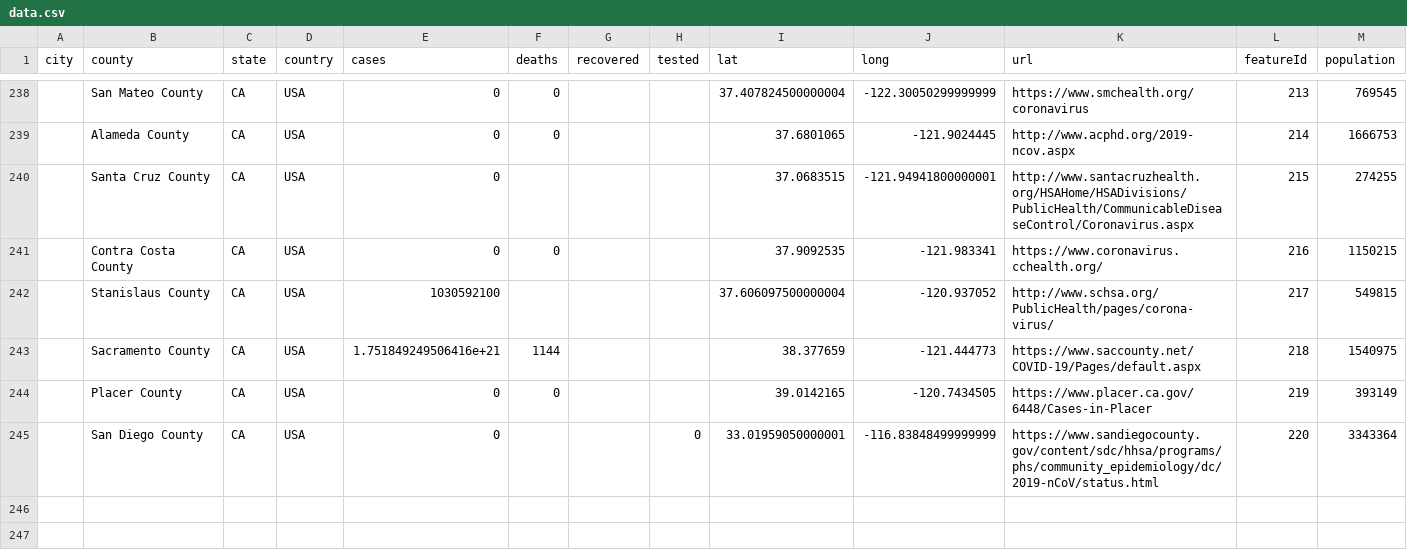
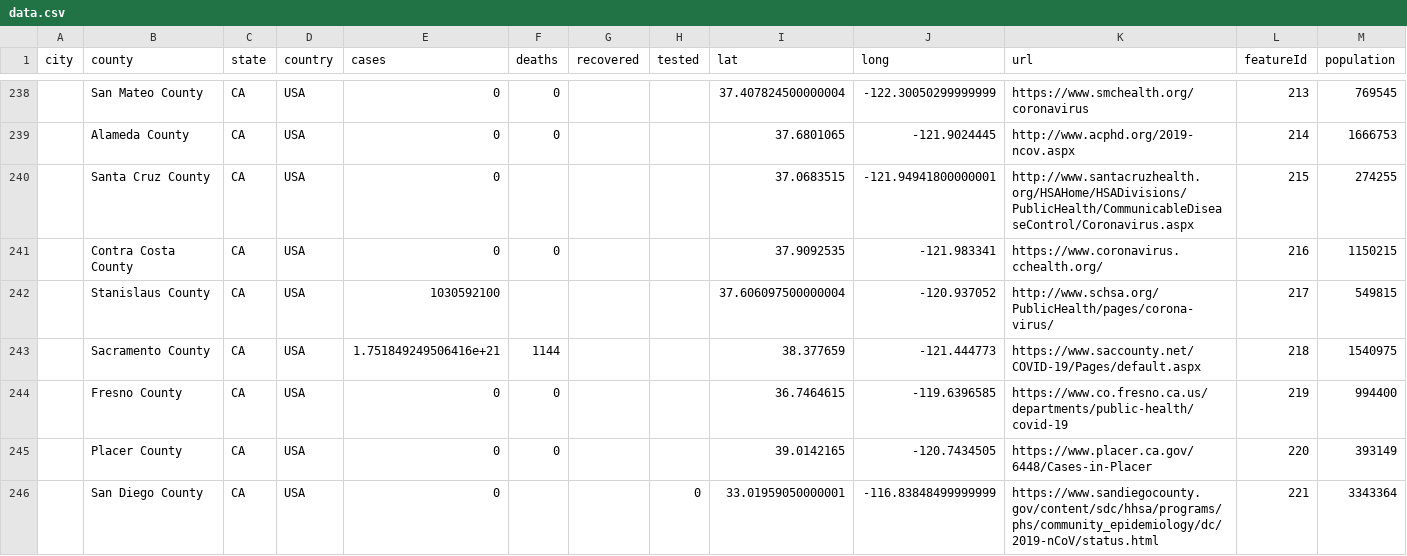
Before and after one commit to qgolsteyn/coronadatascraper, a CSV file: data.csv, drawn as a sheet; only a part is shown, gaps mark what is left out.

```diff
--- a/data.csv
+++ b/data.csv
@@ -243,3 +243,4 @@ city,county,state,country,cases,deaths,recovered,tested,lat,long,url,featureId,p
 ,Sacramento County,CA,USA,1.751849249506416e+21,1144,,,38.377659,-121.444773,https://www.saccounty.net/COVID-19/Pages/default.aspx,218,1540975
-,Placer County,CA,USA,0,0,,,39.0142165,-120.7434505,https://www.placer.ca.gov/6448/Cases-in-Placer,219,393149
-,San Diego County,CA,USA,0,,,0,33.01959050000001,-116.83848499999999,https://www.sandiegocounty.gov/content/sdc/hhsa/programs/phs/community_epidemiology/dc/2019-nCoV/status.html,220,3343364
+,Fresno County,CA,USA,0,0,,,36.7464615,-119.6396585,https://www.co.fresno.ca.us/departments/public-health/covid-19,219,994400
+,Placer County,CA,USA,0,0,,,39.0142165,-120.7434505,https://www.placer.ca.gov/6448/Cases-in-Placer,220,393149
+,San Diego County,CA,USA,0,,,0,33.01959050000001,-116.83848499999999,https://www.sandiegocounty.gov/content/sdc/hhsa/programs/phs/community_epidemiology/dc/2019-nCoV/status.html,221,3343364
```
Also changed, not shown: 2 other files.
